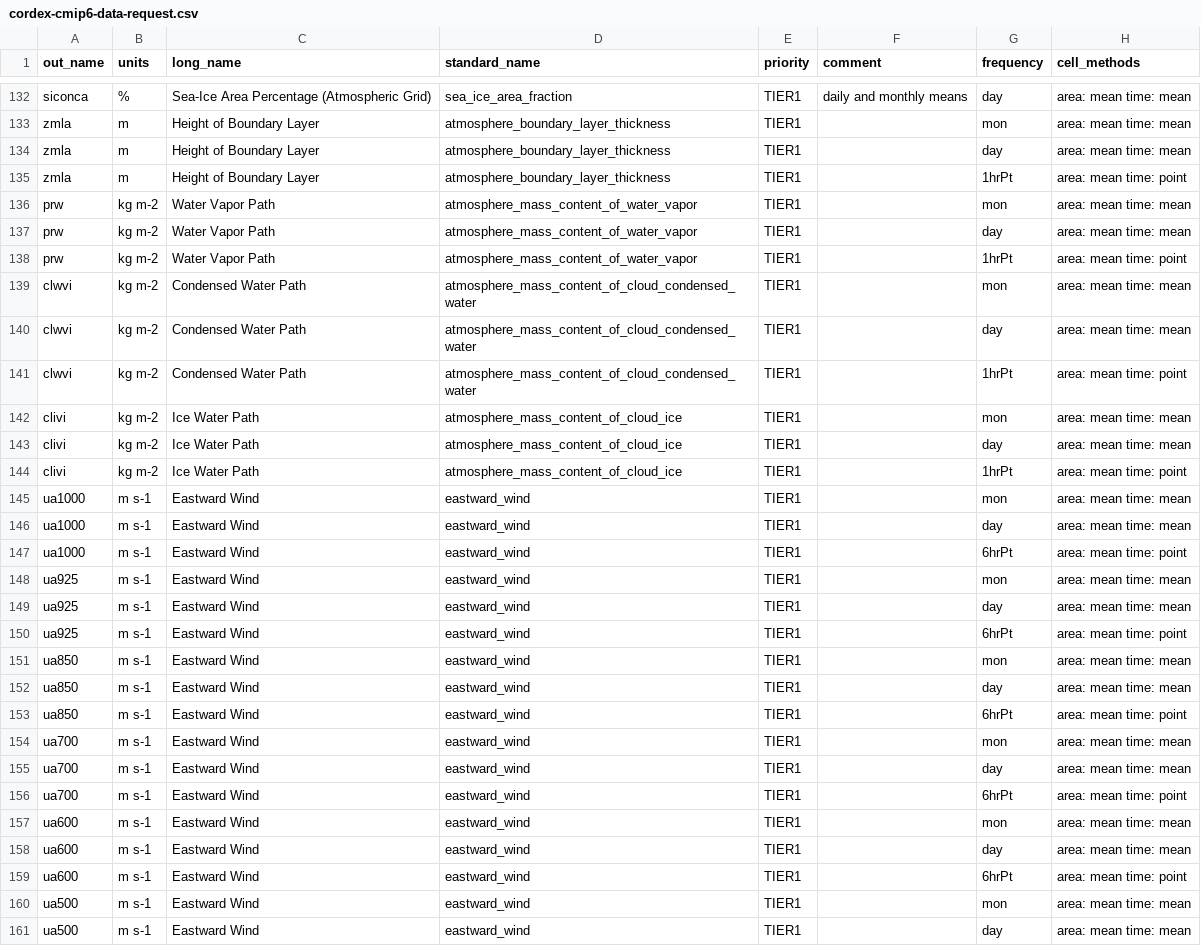
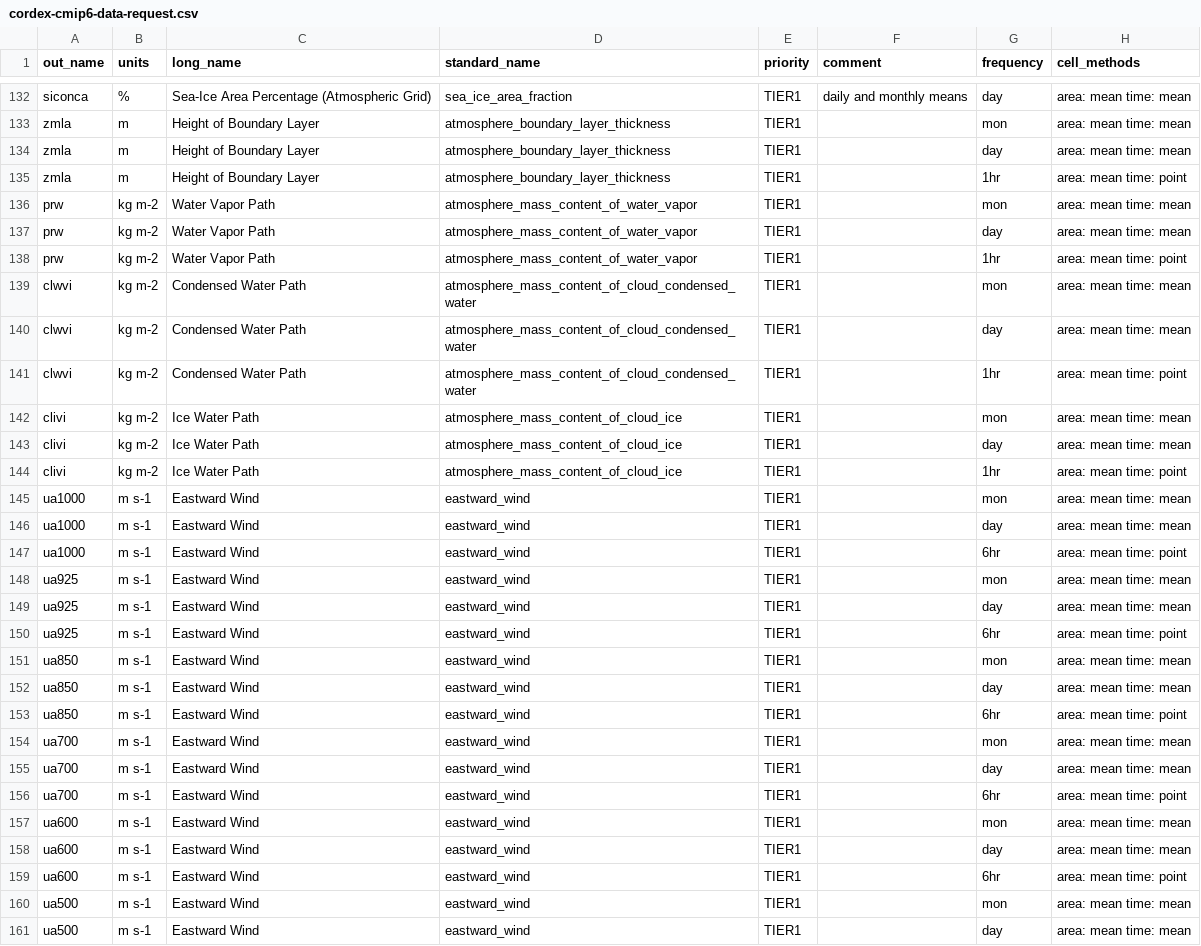
Before and after one commit to WCRP-CORDEX/cordex-cmip6-data-request, a CSV file: tables/cordex-cmip6-data-request.csv, drawn as a sheet; only a part is shown, gaps mark what is left out; the diff covers the shown part only.

```diff
--- a/tables/cordex-cmip6-data-request.csv
+++ b/tables/cordex-cmip6-data-request.csv
@@ -134,27 +134,27 @@ zmla,m,Height of Boundary Layer,atmosphere_boundary_layer_thickness,TIER1,,mon,a
 zmla,m,Height of Boundary Layer,atmosphere_boundary_layer_thickness,TIER1,,day,area: mean time: mean
-zmla,m,Height of Boundary Layer,atmosphere_boundary_layer_thickness,TIER1,,1hrPt,area: mean time: point
+zmla,m,Height of Boundary Layer,atmosphere_boundary_layer_thickness,TIER1,,1hr,area: mean time: point
 prw,kg m-2,Water Vapor Path,atmosphere_mass_content_of_water_vapor,TIER1,,mon,area: mean time: mean
 prw,kg m-2,Water Vapor Path,atmosphere_mass_content_of_water_vapor,TIER1,,day,area: mean time: mean
-prw,kg m-2,Water Vapor Path,atmosphere_mass_content_of_water_vapor,TIER1,,1hrPt,area: mean time: point
+prw,kg m-2,Water Vapor Path,atmosphere_mass_content_of_water_vapor,TIER1,,1hr,area: mean time: point
 clwvi,kg m-2,Condensed Water Path,atmosphere_mass_content_of_cloud_condensed_water,TIER1,,mon,area: mean time: mean
 clwvi,kg m-2,Condensed Water Path,atmosphere_mass_content_of_cloud_condensed_water,TIER1,,day,area: mean time: mean
-clwvi,kg m-2,Condensed Water Path,atmosphere_mass_content_of_cloud_condensed_water,TIER1,,1hrPt,area: mean time: point
+clwvi,kg m-2,Condensed Water Path,atmosphere_mass_content_of_cloud_condensed_water,TIER1,,1hr,area: mean time: point
 clivi,kg m-2,Ice Water Path,atmosphere_mass_content_of_cloud_ice,TIER1,,mon,area: mean time: mean
 clivi,kg m-2,Ice Water Path,atmosphere_mass_content_of_cloud_ice,TIER1,,day,area: mean time: mean
-clivi,kg m-2,Ice Water Path,atmosphere_mass_content_of_cloud_ice,TIER1,,1hrPt,area: mean time: point
+clivi,kg m-2,Ice Water Path,atmosphere_mass_content_of_cloud_ice,TIER1,,1hr,area: mean time: point
 ua1000,m s-1,Eastward Wind,eastward_wind,TIER1,,mon,area: mean time: mean
 ua1000,m s-1,Eastward Wind,eastward_wind,TIER1,,day,area: mean time: mean
-ua1000,m s-1,Eastward Wind,eastward_wind,TIER1,,6hrPt,area: mean time: point
+ua1000,m s-1,Eastward Wind,eastward_wind,TIER1,,6hr,area: mean time: point
 ua925,m s-1,Eastward Wind,eastward_wind,TIER1,,mon,area: mean time: mean
 ua925,m s-1,Eastward Wind,eastward_wind,TIER1,,day,area: mean time: mean
-ua925,m s-1,Eastward Wind,eastward_wind,TIER1,,6hrPt,area: mean time: point
+ua925,m s-1,Eastward Wind,eastward_wind,TIER1,,6hr,area: mean time: point
 ua850,m s-1,Eastward Wind,eastward_wind,TIER1,,mon,area: mean time: mean
 ua850,m s-1,Eastward Wind,eastward_wind,TIER1,,day,area: mean time: mean
-ua850,m s-1,Eastward Wind,eastward_wind,TIER1,,6hrPt,area: mean time: point
+ua850,m s-1,Eastward Wind,eastward_wind,TIER1,,6hr,area: mean time: point
 ua700,m s-1,Eastward Wind,eastward_wind,TIER1,,mon,area: mean time: mean
 ua700,m s-1,Eastward Wind,eastward_wind,TIER1,,day,area: mean time: mean
-ua700,m s-1,Eastward Wind,eastward_wind,TIER1,,6hrPt,area: mean time: point
+ua700,m s-1,Eastward Wind,eastward_wind,TIER1,,6hr,area: mean time: point
 ua600,m s-1,Eastward Wind,eastward_wind,TIER1,,mon,area: mean time: mean
 ua600,m s-1,Eastward Wind,eastward_wind,TIER1,,day,area: mean time: mean
-ua600,m s-1,Eastward Wind,eastward_wind,TIER1,,6hrPt,area: mean time: point
+ua600,m s-1,Eastward Wind,eastward_wind,TIER1,,6hr,area: mean time: point
 ua500,m s-1,Eastward Wind,eastward_wind,TIER1,,mon,area: mean time: mean
```
Also changed, not shown: 139 edited cells elsewhere in this file, tables/cordex-cmip6-data-request-extended.csv, 1 other file.
